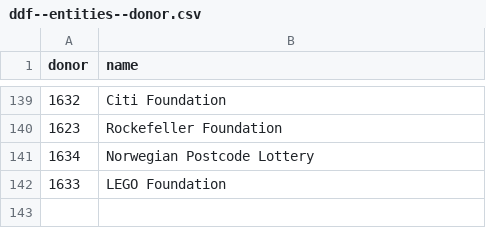
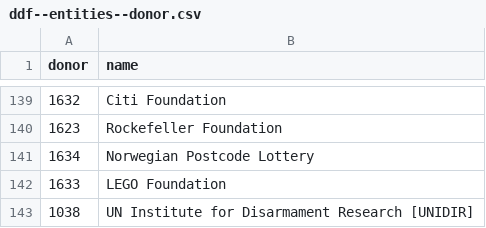
Before and after one commit to open-numbers/ddf--oecd--dac, a CSV file: ddf--entities--donor.csv, drawn as a sheet; only a part is shown, gaps mark what is left out; the diff names each change by its address in the sheet, - before the commit and + after, or states it on an @@ line.

Commit message:
auto generated dataset

```diff
--- a/ddf--entities--donor.csv
+++ b/ddf--entities--donor.csv
+row 143: 1038 | UN Institute for Disarmament Research [UNIDIR]
```
Also changed, not shown: 1 other file.
